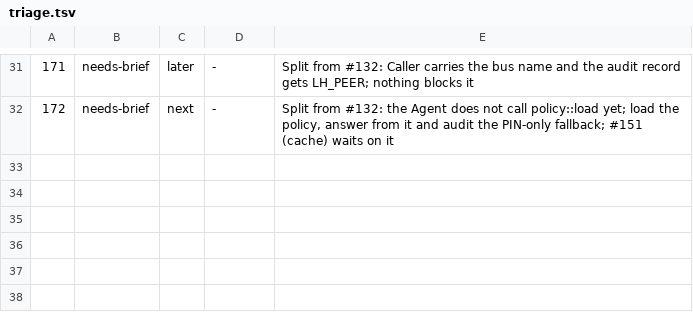
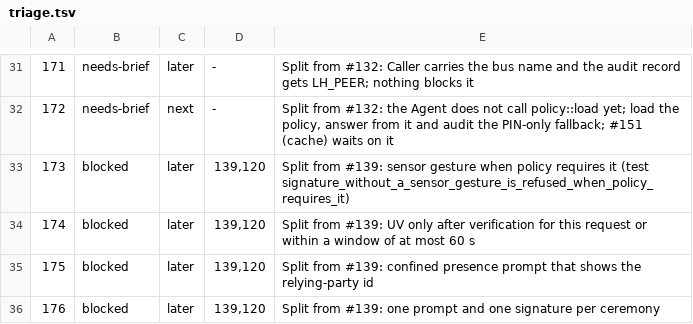
Before and after one commit to LinuxHello/linux-hello-workstation, a TSV file: issues/triage.tsv, drawn as a sheet; only a part is shown, gaps mark what is left out.

```diff
--- a/issues/triage.tsv
+++ b/issues/triage.tsv
@@ -32 +32,5 @@
 172	needs-brief	next	-	Split from #132: the Agent does not call policy::load yet; load the policy, answer from it and audit the PIN-only fallback; #151 (cache) waits on it
+173	blocked	later	139,120	Split from #139: sensor gesture when policy requires it (test signature_without_a_sensor_gesture_is_refused_when_policy_requires_it)
+174	blocked	later	139,120	Split from #139: UV only after verification for this request or within a window of at most 60 s
+175	blocked	later	139,120	Split from #139: confined presence prompt that shows the relying-party id
+176	blocked	later	139,120	Split from #139: one prompt and one signature per ceremony
```
